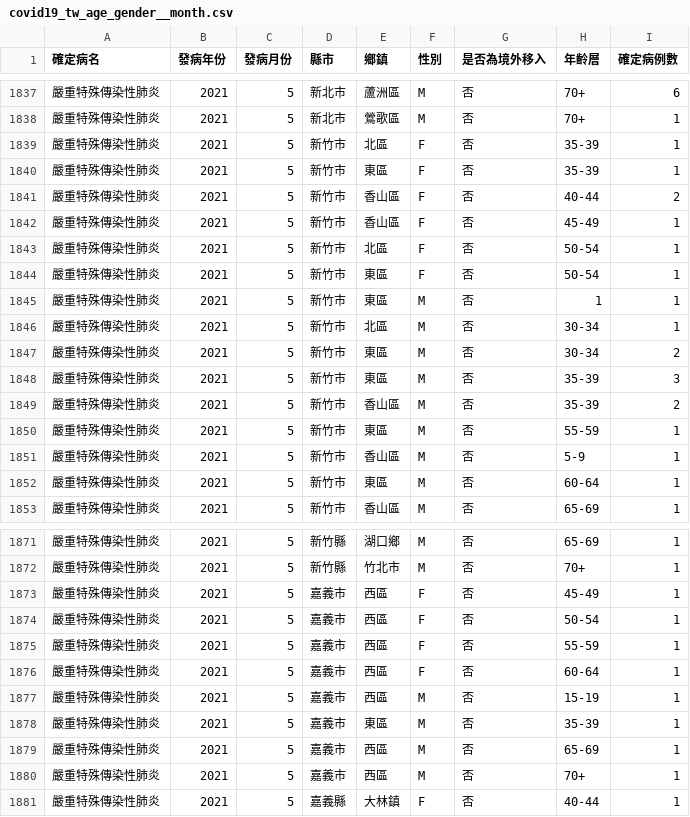
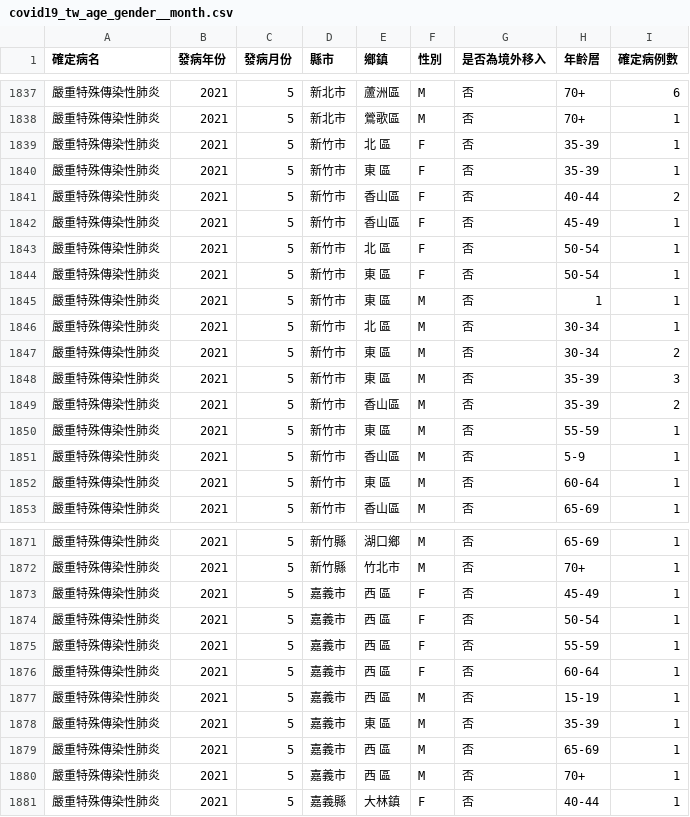
Before and after one commit to jf0510/nidss.cdc.gov.tw, a CSV file: data/covid19_tw_age_gender__month.csv, drawn as a sheet; only a part is shown, gaps mark what is left out; the diff covers the shown part only.

```diff
--- a/data/covid19_tw_age_gender__month.csv
+++ b/data/covid19_tw_age_gender__month.csv
@@ -1838,16 +1838,16 @@
 嚴重特殊傳染性肺炎,2021,5,新北市,鶯歌區,M,否,70+,1
-嚴重特殊傳染性肺炎,2021,5,新竹市,北區,F,否,35-39,1
-嚴重特殊傳染性肺炎,2021,5,新竹市,東區,F,否,35-39,1
+嚴重特殊傳染性肺炎,2021,5,新竹市,北　區,F,否,35-39,1
+嚴重特殊傳染性肺炎,2021,5,新竹市,東　區,F,否,35-39,1
 嚴重特殊傳染性肺炎,2021,5,新竹市,香山區,F,否,40-44,2
 嚴重特殊傳染性肺炎,2021,5,新竹市,香山區,F,否,45-49,1
-嚴重特殊傳染性肺炎,2021,5,新竹市,北區,F,否,50-54,1
-嚴重特殊傳染性肺炎,2021,5,新竹市,東區,F,否,50-54,1
-嚴重特殊傳染性肺炎,2021,5,新竹市,東區,M,否,1,1
-嚴重特殊傳染性肺炎,2021,5,新竹市,北區,M,否,30-34,1
-嚴重特殊傳染性肺炎,2021,5,新竹市,東區,M,否,30-34,2
-嚴重特殊傳染性肺炎,2021,5,新竹市,東區,M,否,35-39,3
+嚴重特殊傳染性肺炎,2021,5,新竹市,北　區,F,否,50-54,1
+嚴重特殊傳染性肺炎,2021,5,新竹市,東　區,F,否,50-54,1
+嚴重特殊傳染性肺炎,2021,5,新竹市,東　區,M,否,1,1
+嚴重特殊傳染性肺炎,2021,5,新竹市,北　區,M,否,30-34,1
+嚴重特殊傳染性肺炎,2021,5,新竹市,東　區,M,否,30-34,2
+嚴重特殊傳染性肺炎,2021,5,新竹市,東　區,M,否,35-39,3
 嚴重特殊傳染性肺炎,2021,5,新竹市,香山區,M,否,35-39,2
-嚴重特殊傳染性肺炎,2021,5,新竹市,東區,M,否,55-59,1
+嚴重特殊傳染性肺炎,2021,5,新竹市,東　區,M,否,55-59,1
 嚴重特殊傳染性肺炎,2021,5,新竹市,香山區,M,否,5-9,1
-嚴重特殊傳染性肺炎,2021,5,新竹市,東區,M,否,60-64,1
+嚴重特殊傳染性肺炎,2021,5,新竹市,東　區,M,否,60-64,1
 嚴重特殊傳染性肺炎,2021,5,新竹市,香山區,M,否,65-69,1
@@ -1872,10 +1872,10 @@
 嚴重特殊傳染性肺炎,2021,5,新竹縣,竹北市,M,否,70+,1
-嚴重特殊傳染性肺炎,2021,5,嘉義市,西區,F,否,45-49,1
-嚴重特殊傳染性肺炎,2021,5,嘉義市,西區,F,否,50-54,1
-嚴重特殊傳染性肺炎,2021,5,嘉義市,西區,F,否,55-59,1
-嚴重特殊傳染性肺炎,2021,5,嘉義市,西區,F,否,60-64,1
-嚴重特殊傳染性肺炎,2021,5,嘉義市,西區,M,否,15-19,1
-嚴重特殊傳染性肺炎,2021,5,嘉義市,東區,M,否,35-39,1
-嚴重特殊傳染性肺炎,2021,5,嘉義市,西區,M,否,65-69,1
-嚴重特殊傳染性肺炎,2021,5,嘉義市,西區,M,否,70+,1
+嚴重特殊傳染性肺炎,2021,5,嘉義市,西　區,F,否,45-49,1
+嚴重特殊傳染性肺炎,2021,5,嘉義市,西　區,F,否,50-54,1
+嚴重特殊傳染性肺炎,2021,5,嘉義市,西　區,F,否,55-59,1
+嚴重特殊傳染性肺炎,2021,5,嘉義市,西　區,F,否,60-64,1
+嚴重特殊傳染性肺炎,2021,5,嘉義市,西　區,M,否,15-19,1
+嚴重特殊傳染性肺炎,2021,5,嘉義市,東　區,M,否,35-39,1
+嚴重特殊傳染性肺炎,2021,5,嘉義市,西　區,M,否,65-69,1
+嚴重特殊傳染性肺炎,2021,5,嘉義市,西　區,M,否,70+,1
 嚴重特殊傳染性肺炎,2021,5,嘉義縣,大林鎮,F,否,40-44,1
```
Also changed, not shown: 4 added rows, 2 removed rows and 50 edited cells elsewhere in this file, data/covid19_tw_sampling_hospital.csv, 1 other file.
